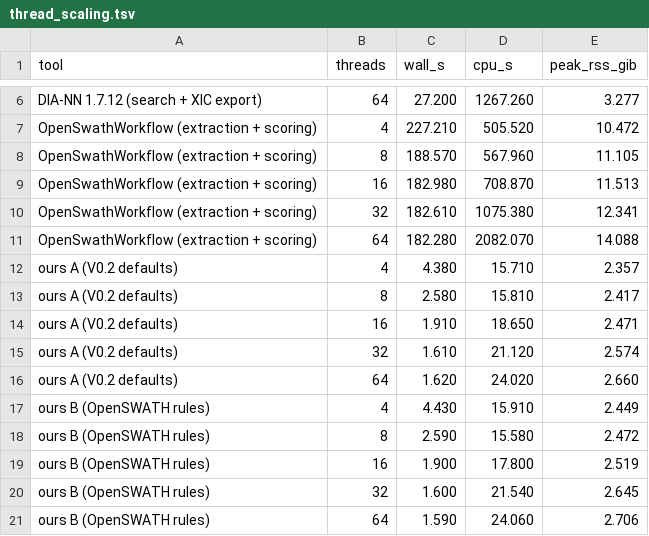
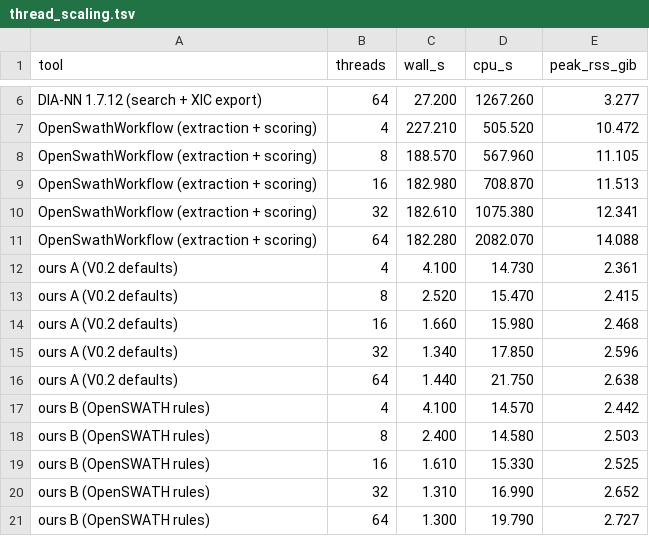
Before and after one commit to okohlbacher/dia-trace-extract-prototype, a TSV file: docs/figures/thread_scaling.tsv, drawn as a sheet; only a part is shown, gaps mark what is left out.

```diff
--- a/docs/figures/thread_scaling.tsv
+++ b/docs/figures/thread_scaling.tsv
@@ -11,11 +11,11 @@ OpenSwathWorkflow (extraction + scoring)	32	182.610	1075.380	12.341
 OpenSwathWorkflow (extraction + scoring)	64	182.280	2082.070	14.088
-ours A (V0.2 defaults)	4	4.380	15.710	2.357
-ours A (V0.2 defaults)	8	2.580	15.810	2.417
-ours A (V0.2 defaults)	16	1.910	18.650	2.471
-ours A (V0.2 defaults)	32	1.610	21.120	2.574
-ours A (V0.2 defaults)	64	1.620	24.020	2.660
-ours B (OpenSWATH rules)	4	4.430	15.910	2.449
-ours B (OpenSWATH rules)	8	2.590	15.580	2.472
-ours B (OpenSWATH rules)	16	1.900	17.800	2.519
-ours B (OpenSWATH rules)	32	1.600	21.540	2.645
-ours B (OpenSWATH rules)	64	1.590	24.060	2.706
+ours A (V0.2 defaults)	4	4.100	14.730	2.361
+ours A (V0.2 defaults)	8	2.520	15.470	2.415
+ours A (V0.2 defaults)	16	1.660	15.980	2.468
+ours A (V0.2 defaults)	32	1.340	17.850	2.596
+ours A (V0.2 defaults)	64	1.440	21.750	2.638
+ours B (OpenSWATH rules)	4	4.100	14.570	2.442
+ours B (OpenSWATH rules)	8	2.400	14.580	2.503
+ours B (OpenSWATH rules)	16	1.610	15.330	2.525
+ours B (OpenSWATH rules)	32	1.310	16.990	2.652
+ours B (OpenSWATH rules)	64	1.300	19.790	2.727
```
Also changed, not shown: 21 other files.
